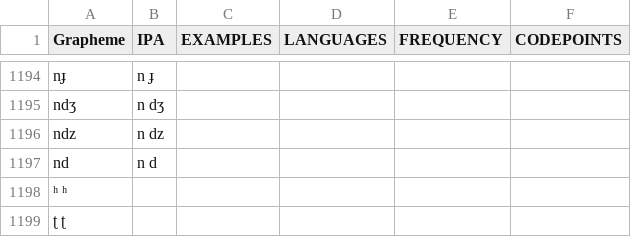
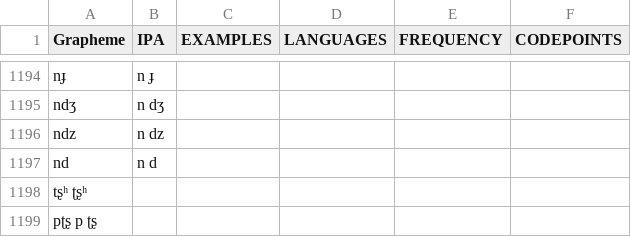
Before and after one commit to lexibank/lairgyalrong, a TSV file: etc/orthography.tsv, drawn as a sheet; only a part is shown, gaps mark what is left out.

Commit message:
Update orthography.tsv

```diff
--- a/etc/orthography.tsv
+++ b/etc/orthography.tsv
@@ -1197,3 +1197,3 @@ ndz	n dz
 nd	n d
-ʰ ʰ
-ʈ ʈ
+tʂʰ ʈʂʰ
+pʈʂ p ʈʂ
```
